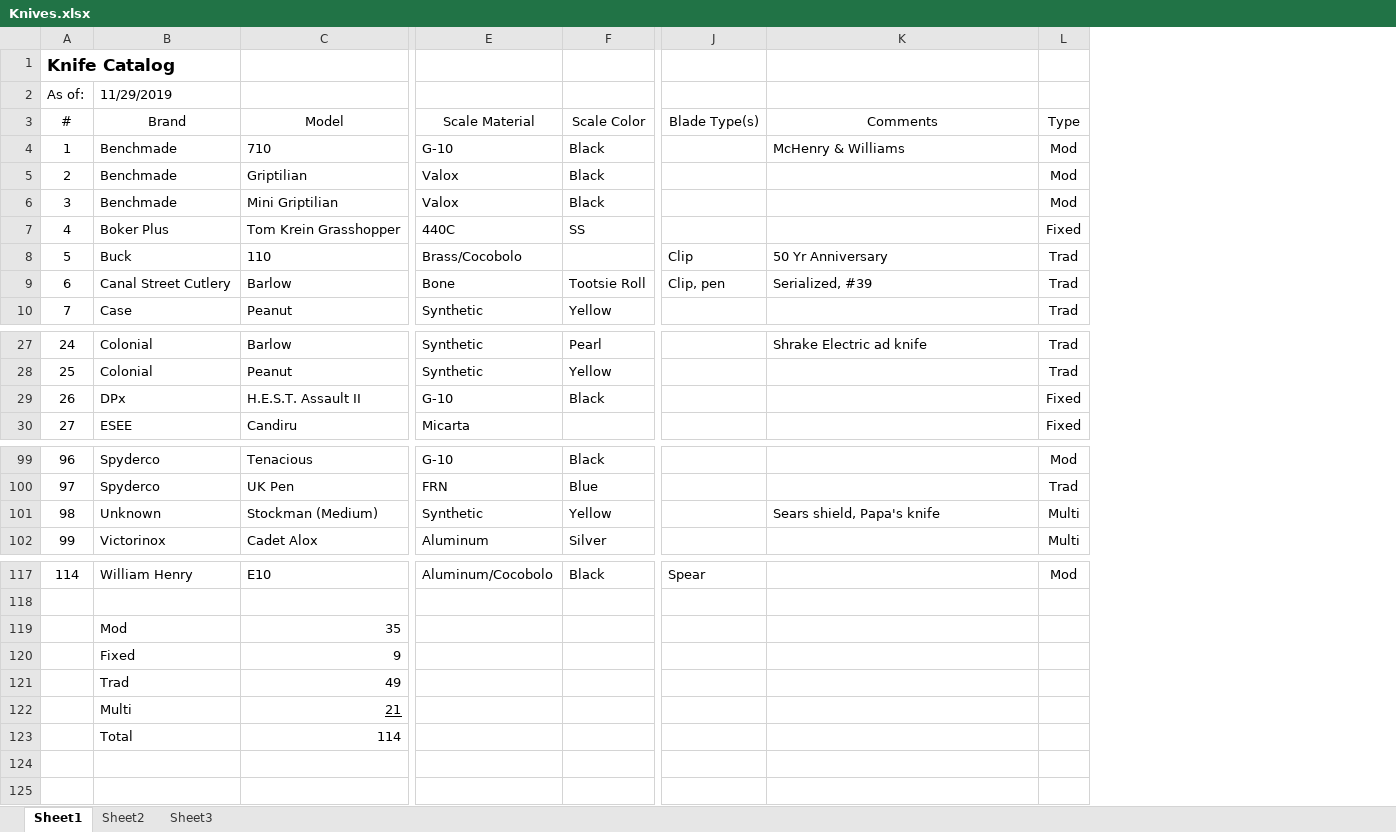
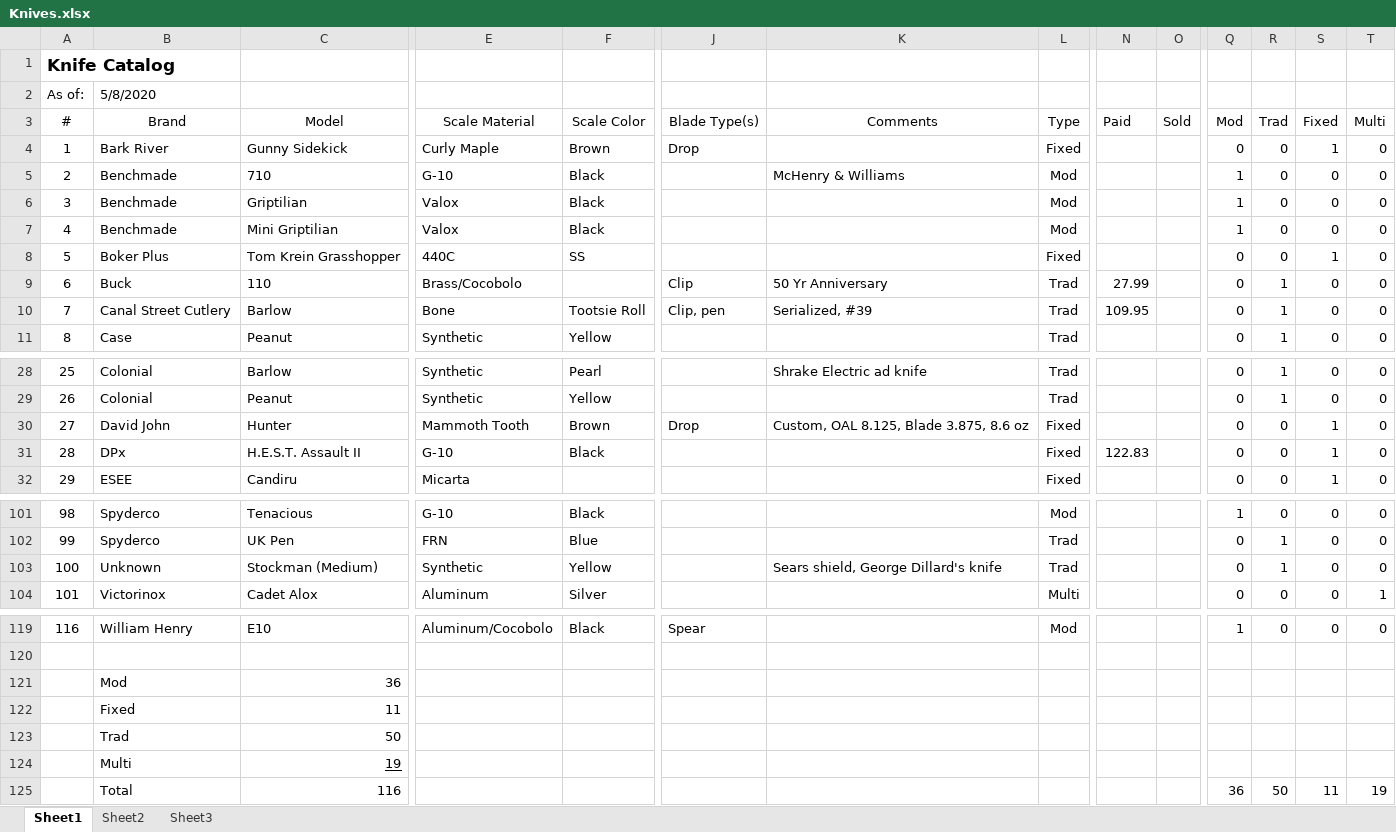
Before and after one commit to NealAddy/NealAddy.github.io, an Excel workbook: pub/Knives.xlsx, sheet Sheet1, drawn as a sheet; only a part is shown, gaps mark what is left out; values as stored, in another font and other column widths than the file's, no borders; addresses are those after the commit; rows hold the shown columns only; the diff names each change by its address in the sheet, - before the commit and + after, or states it on an @@ line.

Commit message:
Update knife files

```diff
--- a/pub/Knives.xlsx (sheet Sheet1)
+++ b/pub/Knives.xlsx (sheet Sheet1)
@@ column N (Paid) unhidden, rows 9-10: 27.99 | 109.95; row 31: 122.83 @@
@@ column O (Sold) unhidden, empty @@
@@ column Q (Mod) unhidden, rows 5-11: 1 | 1 | 1 | 0 | 0 | 0 | 0; rows 28-29: 0 | 0; rows 31-32: 0 | 0; rows 101-104: 1 | 0 | 0 | 0; rows 119-125: 1 |  |  |  |  |  | 36 @@
@@ column R (Trad) unhidden, rows 5-11: 0 | 0 | 0 | 0 | 1 | 1 | 1; rows 28-29: 1 | 1; rows 31-32: 0 | 0; rows 101-104: 0 | 1 | 1 | 0; rows 119-125: 0 |  |  |  |  |  | 50 @@
@@ column S (Fixed) unhidden, rows 5-11: 0 | 0 | 0 | 1 | 0 | 0 | 0; rows 28-29: 0 | 0; rows 31-32: 1 | 1; rows 101-104: all 0; rows 119-125: 0 |  |  |  |  |  | 11 @@
@@ column T (Multi) unhidden, rows 5-11: all 0; rows 28-29: 0 | 0; rows 31-32: 0 | 0; rows 101-104: 0 | 0 | 0 | 1; rows 119-125: 0 |  |  |  |  |  | 19 @@
-B2 (Brand): 11/29/2019
+B2 (Brand): 5/8/2020
+row 4: 1 | Bark River | Gunny Sidekick | Curly Maple | Brown | Drop |  | Fixed |  |  | 0 | 0 | 1 | 0
@@ column A (#) renumbered between rows 5 and 119 @@
+row 30: 27 | David John | Hunter | Mammoth Tooth | Brown | Drop | Custom, OAL 8.125, Blade 3.875, 8.6 oz | Fixed |  |  | 0 | 0 | 1 | 0
-K103 (Comments): Sears shield, Papa's knife
+K103 (Comments): Sears shield, George Dillard's knife
-L103 (Type): Multi
+L103 (Type): Trad
-C121 (Model): 35
+C121 (Model): 36
-C122 (Model): 9
+C122 (Model): 11
-C123 (Model): 49
+C123 (Model): 50
-C124 (Model): 21
+C124 (Model): 19
-C125 (Model): 114
+C125 (Model): 116
```
Also changed, not shown: 5 other files.
